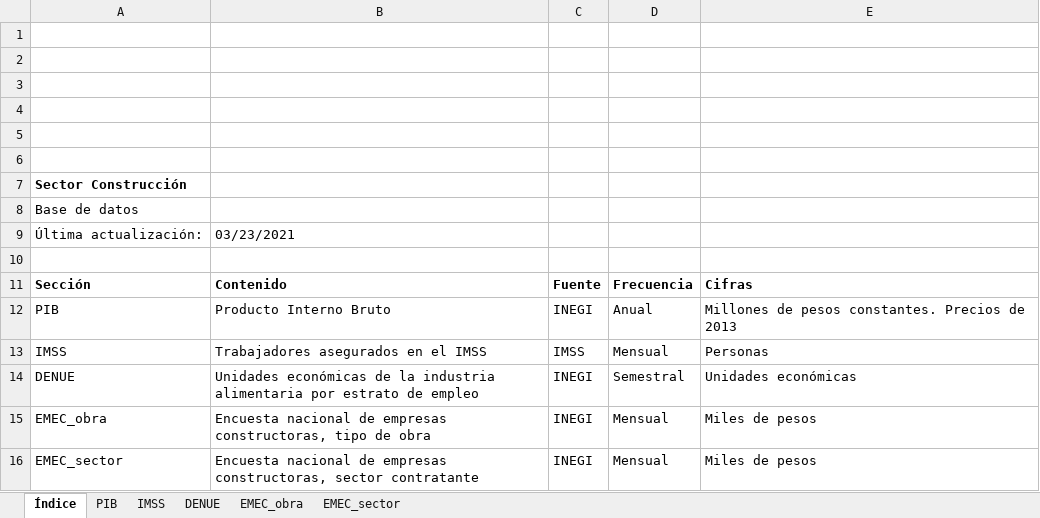
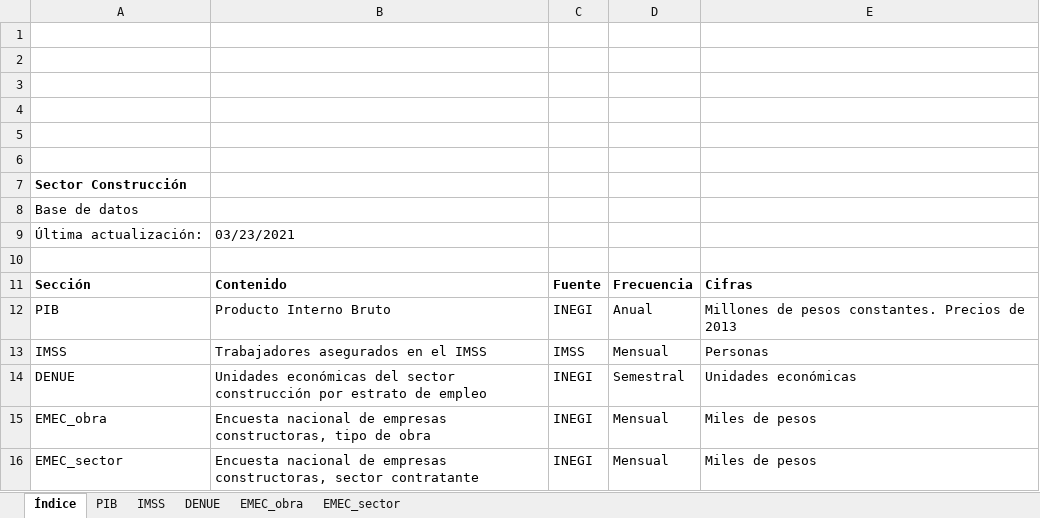
Before and after one commit to DIEEF/SEJ, an Excel workbook: sej_datos/BD_SECTOR_CONSTRUCCION.xlsx, sheet Índice, drawn as a sheet; values as stored, in another font and other column widths than the file's, no borders; charts and pictures not drawn; the diff names each change by its address in the sheet, - before the commit and + after, or states it on an @@ line.

Commit message:
Update BD_SECTOR_CONSTRUCCION.xlsx

```diff
--- a/sej_datos/BD_SECTOR_CONSTRUCCION.xlsx (sheet Índice)
+++ b/sej_datos/BD_SECTOR_CONSTRUCCION.xlsx (sheet Índice)
-B14: Unidades económicas de la industria alimentaria por estrato…
+B14: Unidades económicas del sector construcción por estrato…
```
Also changed, not shown: charts or pictures.
